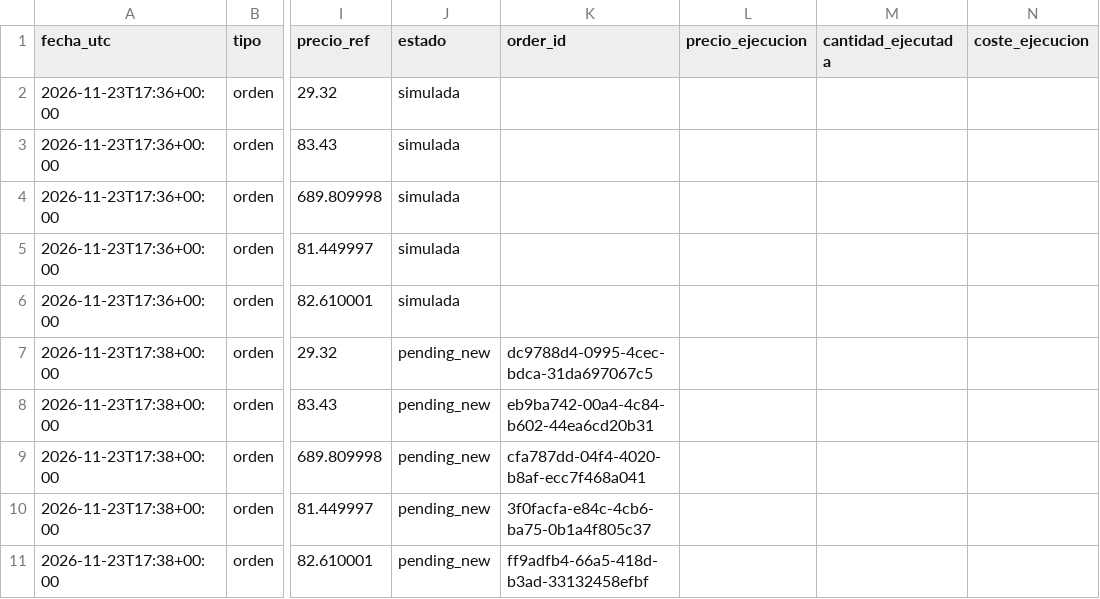
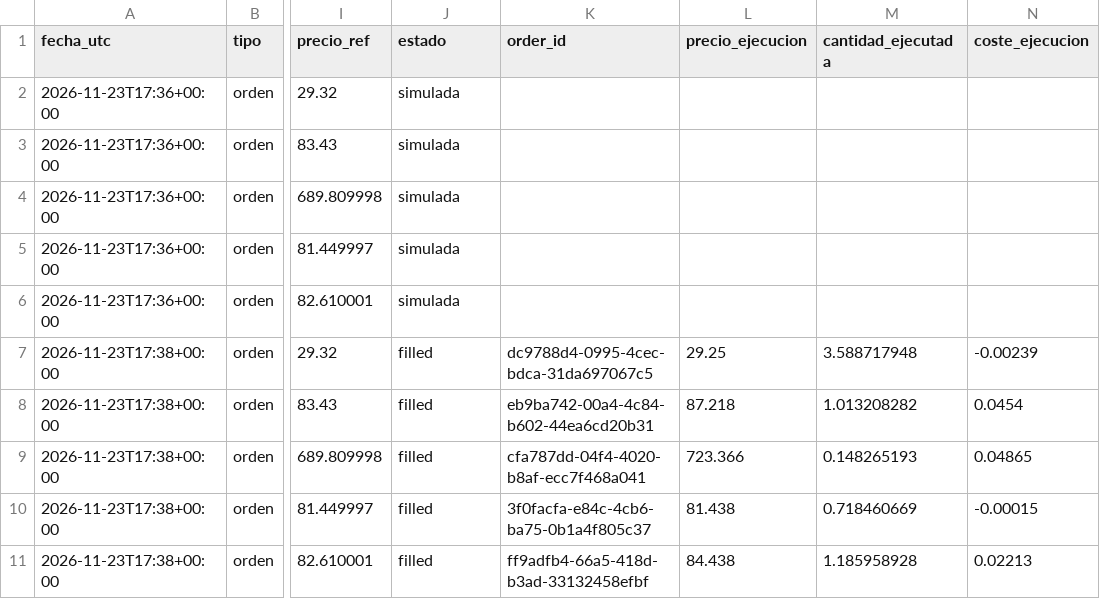
Before and after one commit to Alejandroacpt/trading-agents, a CSV file: diario/operaciones.csv, drawn as a sheet; only a part is shown, gaps mark what is left out; the diff names each change by its address in the sheet, - before the commit and + after, or states it on an @@ line.

```diff
--- a/diario/operaciones.csv
+++ b/diario/operaciones.csv
-J7:J11 (estado): pending_new
+J7:J11 (estado): filled
-L7 (precio_ejecucion): (empty)
+L7 (precio_ejecucion): 29.25
-M7 (cantidad_ejecutada): (empty)
+M7 (cantidad_ejecutada): 3.588717948
-N7 (coste_ejecucion): (empty)
+N7 (coste_ejecucion): -0.00239
-L8 (precio_ejecucion): (empty)
+L8 (precio_ejecucion): 87.218
-M8 (cantidad_ejecutada): (empty)
+M8 (cantidad_ejecutada): 1.013208282
-N8 (coste_ejecucion): (empty)
+N8 (coste_ejecucion): 0.0454
-L9 (precio_ejecucion): (empty)
+L9 (precio_ejecucion): 723.366
-M9 (cantidad_ejecutada): (empty)
+M9 (cantidad_ejecutada): 0.148265193
-N9 (coste_ejecucion): (empty)
+N9 (coste_ejecucion): 0.04865
-L10 (precio_ejecucion): (empty)
+L10 (precio_ejecucion): 81.438
-M10 (cantidad_ejecutada): (empty)
+M10 (cantidad_ejecutada): 0.718460669
-N10 (coste_ejecucion): (empty)
+N10 (coste_ejecucion): -0.00015
-L11 (precio_ejecucion): (empty)
+L11 (precio_ejecucion): 84.438
-M11 (cantidad_ejecutada): (empty)
+M11 (cantidad_ejecutada): 1.185958928
-N11 (coste_ejecucion): (empty)
+N11 (coste_ejecucion): 0.02213
```
Also changed, not shown: data/bonds/TLT.csv, data/cash/BIL.csv, 9 other files.
